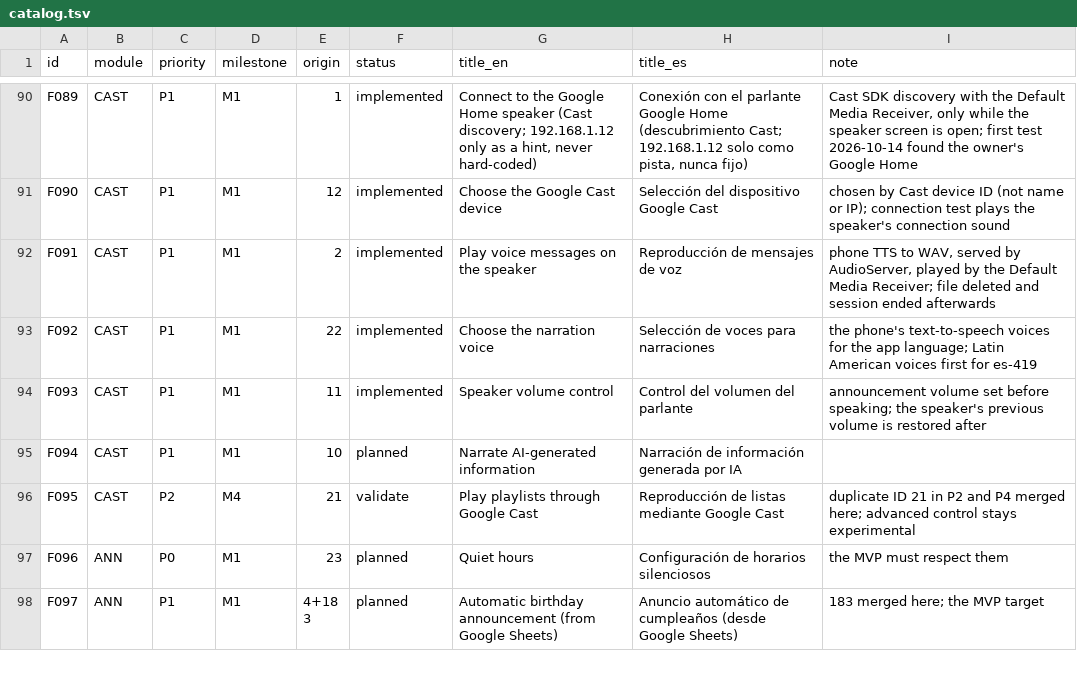
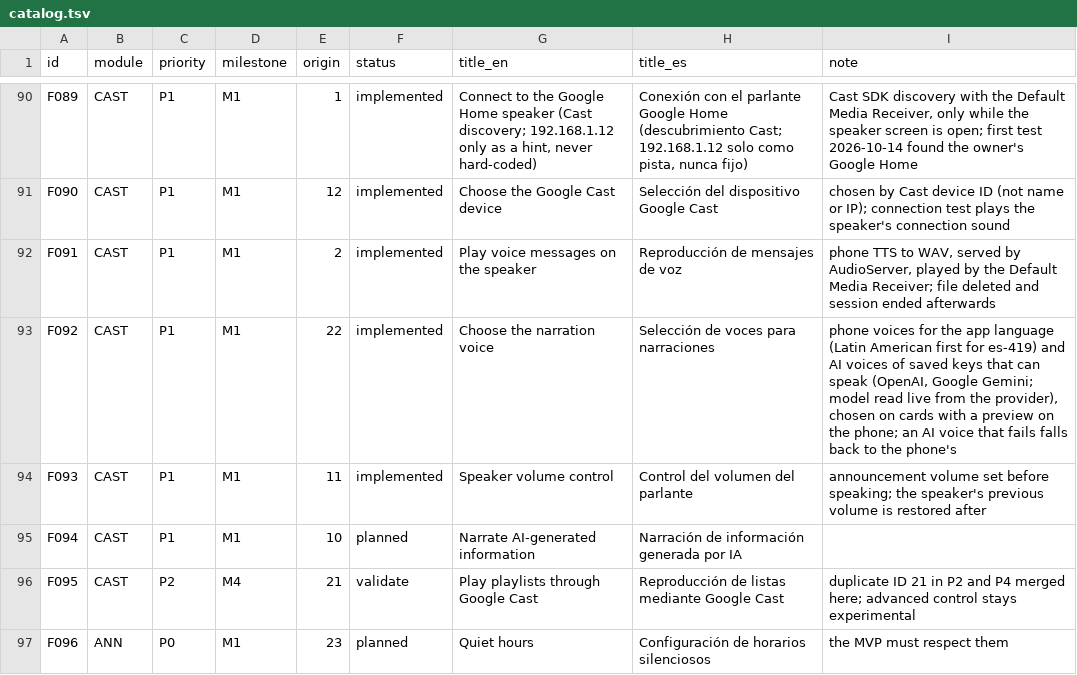
Before and after one commit to Ataraxiainc2/ISSASPEAKER, a TSV file: docs/features/catalog.tsv, drawn as a sheet; only a part is shown, gaps mark what is left out; the shorter side is filled out with more unchanged rows.

```diff
--- a/docs/features/catalog.tsv
+++ b/docs/features/catalog.tsv
@@ -92,3 +92,3 @@ F090	CAST	P1	M1	12	implemented	Choose the Google Cast device	Selección del disp
 F091	CAST	P1	M1	2	implemented	Play voice messages on the speaker	Reproducción de mensajes de voz	phone TTS to WAV, served by AudioServer, played by the Default Media Receiver; file deleted and session ended afterwards
-F092	CAST	P1	M1	22	implemented	Choose the narration voice	Selección de voces para narraciones	the phone's text-to-speech voices for the app language; Latin American voices first for es-419
+F092	CAST	P1	M1	22	implemented	Choose the narration voice	Selección de voces para narraciones	phone voices for the app language (Latin American first for es-419) and AI voices of saved keys that can speak (OpenAI, Google Gemini; model read live from the provider), chosen on cards with a preview on the phone; an AI voice that fails falls back to the phone's
 F093	CAST	P1	M1	11	implemented	Speaker volume control	Control del volumen del parlante	announcement volume set before speaking; the speaker's previous volume is restored after
```
Also changed, not shown: 19 other files.
